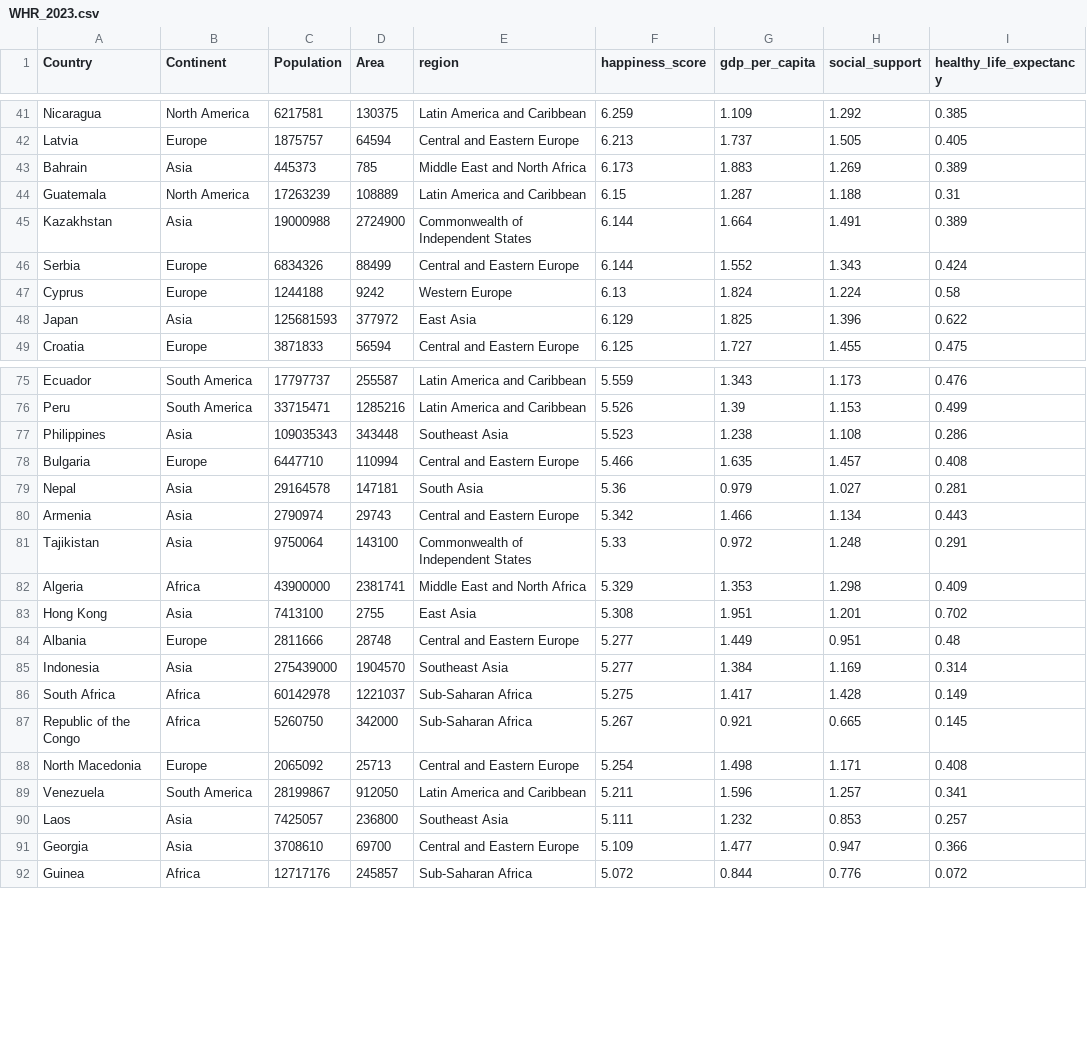
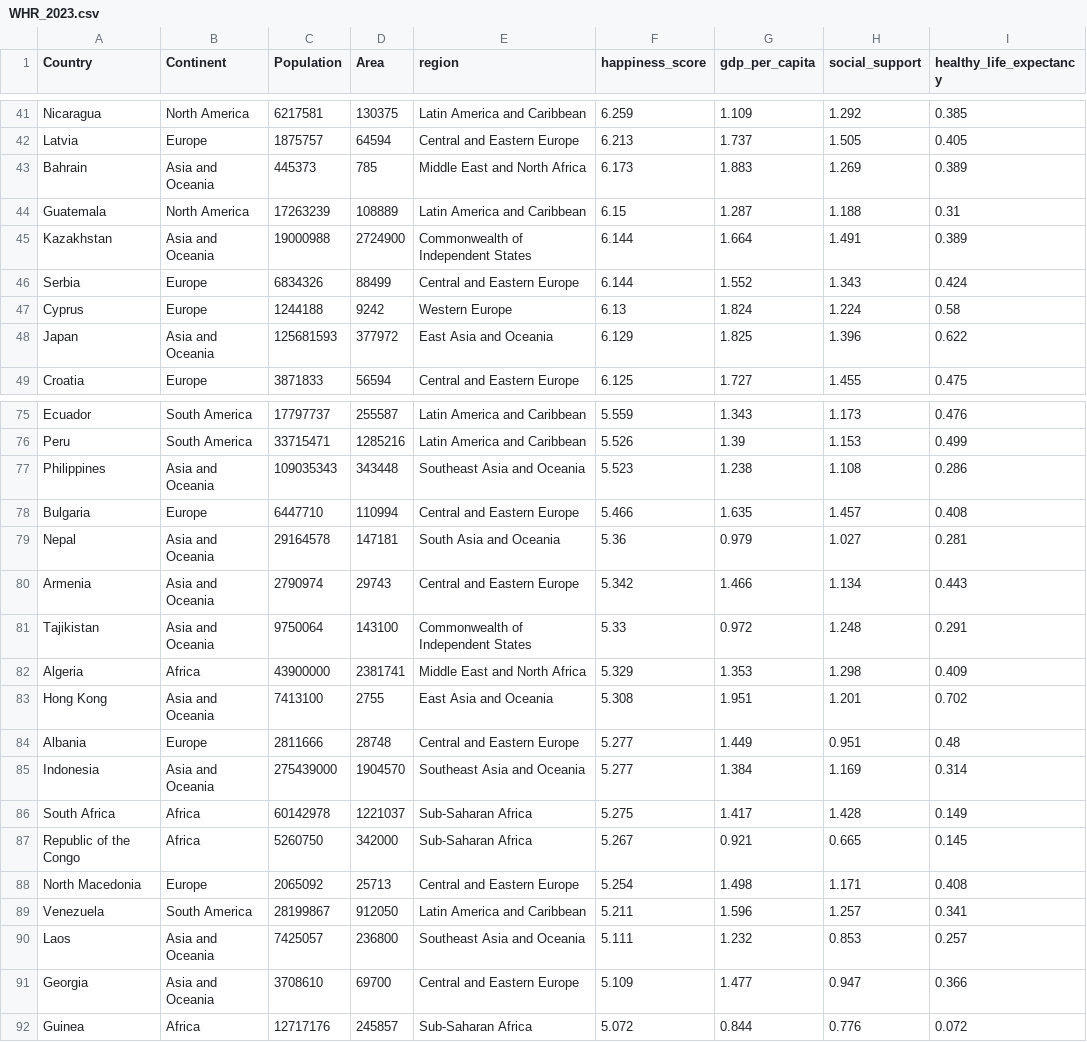
Before and after one commit to dilmif/FIT3179, a CSV file: data/WHR_2023.csv, drawn as a sheet; only a part is shown, gaps mark what is left out; the diff covers the shown part only; the diff names each change by its address in the sheet, - before the commit and + after, or states it on an @@ line.

Commit message:
Updated Oceania continent

```diff
--- a/data/WHR_2023.csv
+++ b/data/WHR_2023.csv
-B43 (Continent): Asia
+B43 (Continent): Asia and Oceania
-B45 (Continent): Asia
+B45 (Continent): Asia and Oceania
-B48 (Continent): Asia
+B48 (Continent): Asia and Oceania
-E48 (region): East Asia
+E48 (region): East Asia and Oceania
-B77 (Continent): Asia
+B77 (Continent): Asia and Oceania
-E77 (region): Southeast Asia
+E77 (region): Southeast Asia and Oceania
-B79:B81 (Continent): Asia
+B79:B81 (Continent): Asia and Oceania
-E79 (region): South Asia
+E79 (region): South Asia and Oceania
-B83 (Continent): Asia
+B83 (Continent): Asia and Oceania
-E83 (region): East Asia
+E83 (region): East Asia and Oceania
-B85 (Continent): Asia
+B85 (Continent): Asia and Oceania
-E85 (region): Southeast Asia
+E85 (region): Southeast Asia and Oceania
-B90:B91 (Continent): Asia
+B90:B91 (Continent): Asia and Oceania
-E90 (region): Southeast Asia
+E90 (region): Southeast Asia and Oceania
```
Also changed, not shown: 43 edited cells elsewhere in this file.
